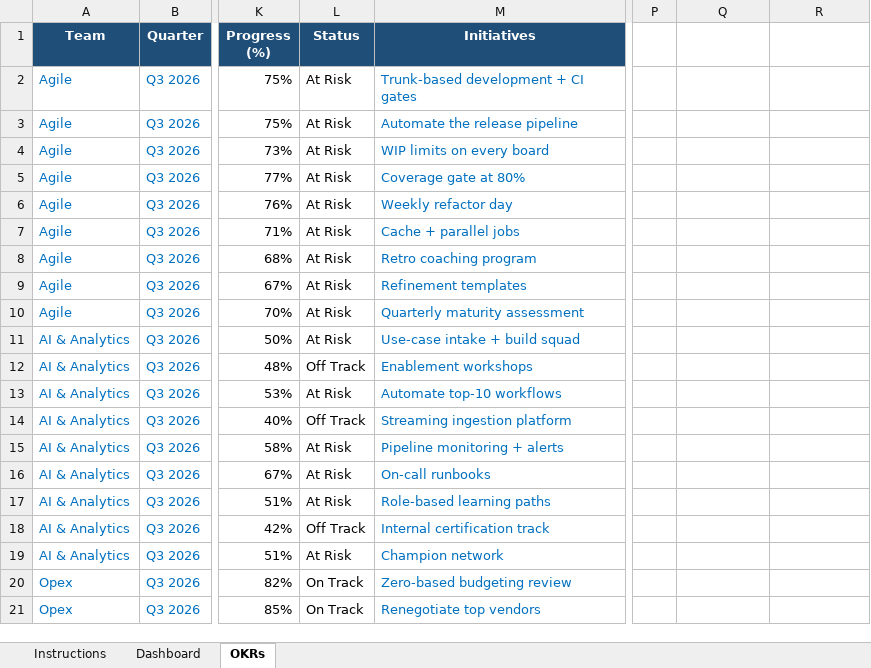
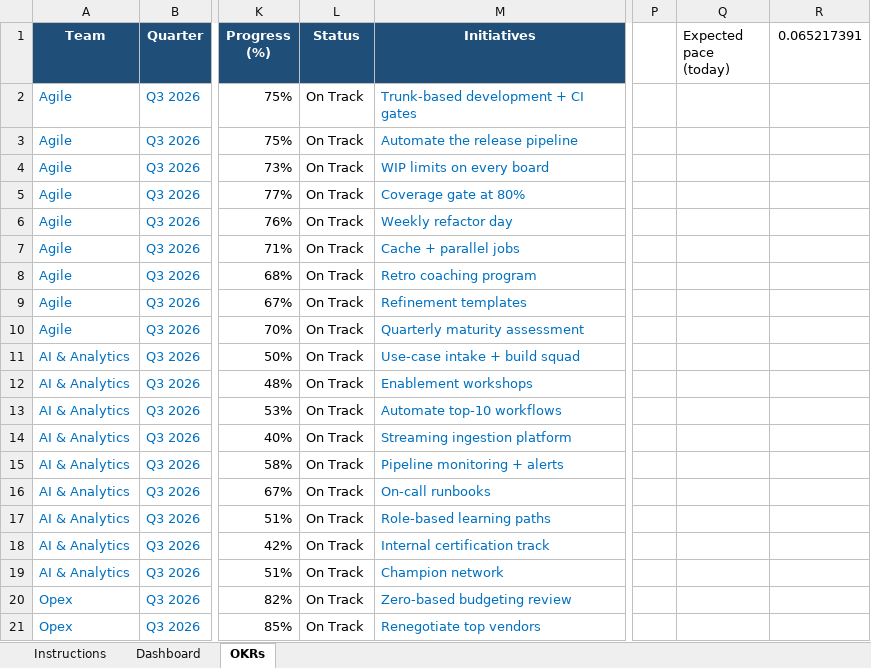
Before and after one commit to 4waiz/bridge-workspace, an Excel workbook: bridge_xpi_okrs.xlsx, sheet OKRs, drawn as a sheet; only a part is shown, gaps mark what is left out; values as stored, in another font and other column widths than the file's, no borders; conditional formats not drawn; the diff covers the shown part only; the diff names each change by its address in the sheet, - before the commit and + after, or states it on an @@ line.

```diff
--- a/bridge_xpi_okrs.xlsx (sheet OKRs)
+++ b/bridge_xpi_okrs.xlsx (sheet OKRs)
-Q1: (empty)
+Q1: Expected pace (today)
-R1: (empty)
+R1: 0.065217391
-L2:L11 (Status): At Risk
+L2:L11 (Status): On Track
-L12 (Status): Off Track
+L12 (Status): On Track
-L13 (Status): At Risk
+L13 (Status): On Track
-L14 (Status): Off Track
+L14 (Status): On Track
-L15:L17 (Status): At Risk
+L15:L17 (Status): On Track
-L18 (Status): Off Track
+L18 (Status): On Track
-L19 (Status): At Risk
+L19 (Status): On Track
```
Also changed, not shown: 39 edited cells elsewhere in this sheet, sheet Dashboard, sheet Instructions, formulas that keep their value, packages/frontend/core/public/okr/bridge_xpi_okrs_template.xlsx, 3 other files.
